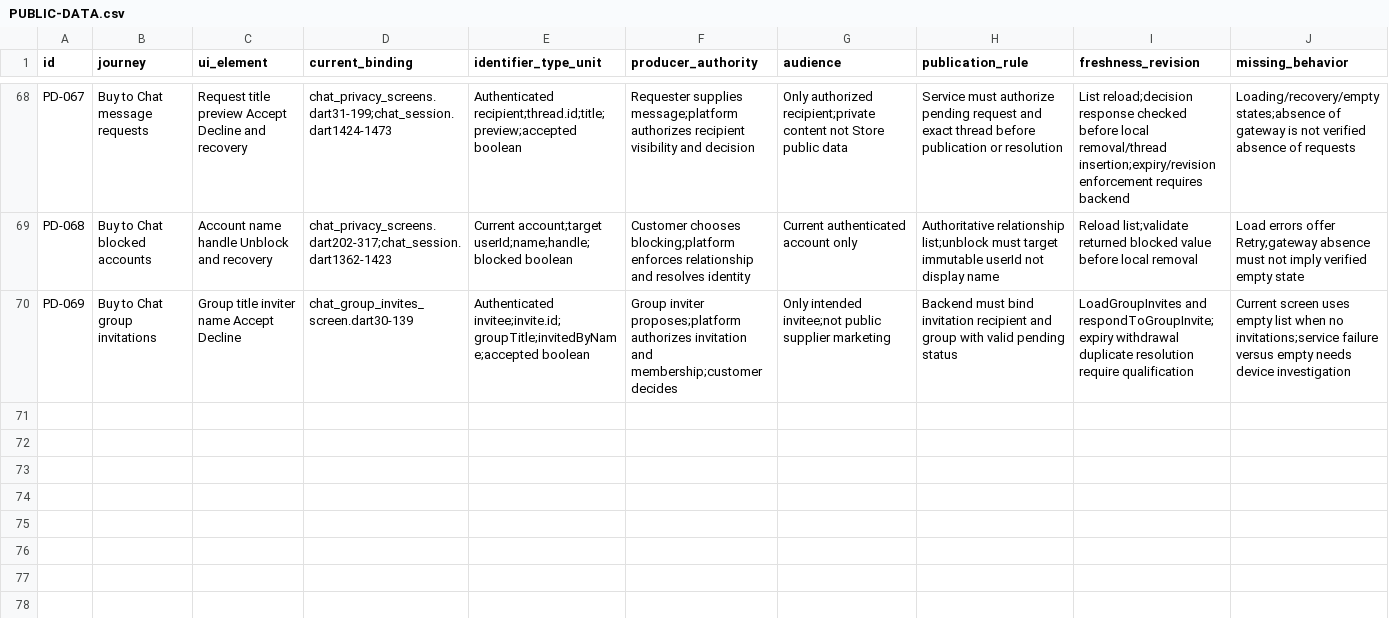
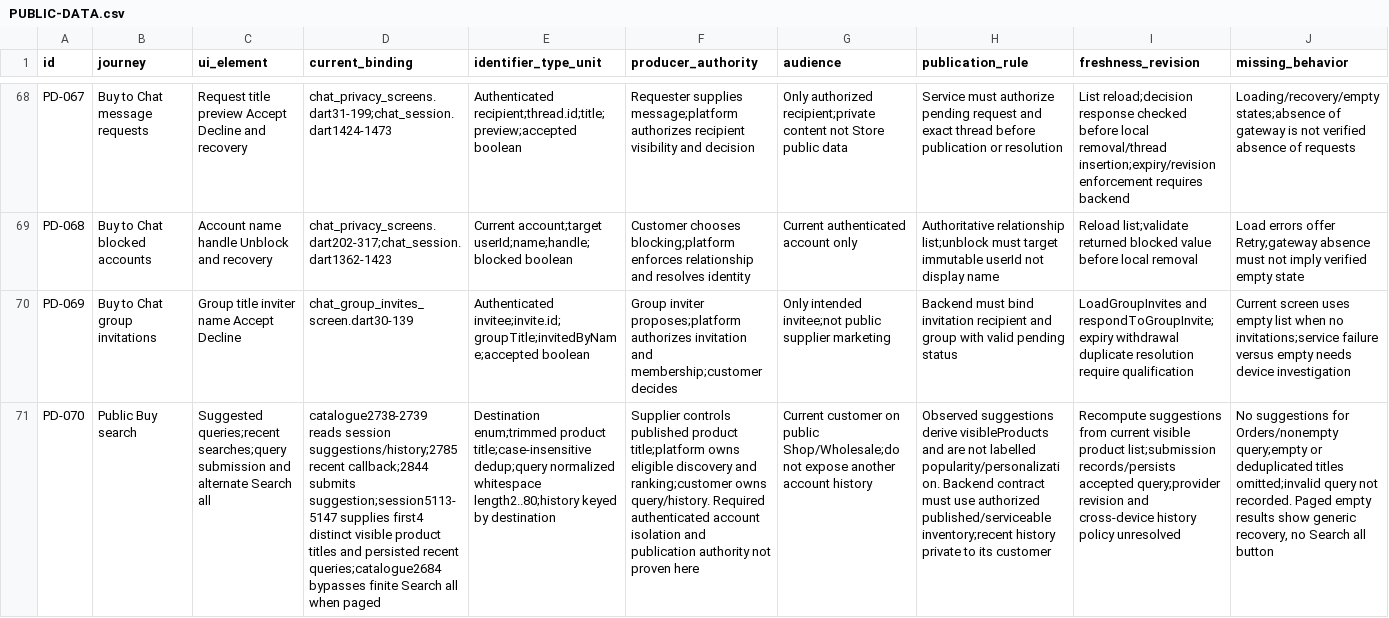
Before and after one commit to Supermanditech/MOOLSOCIAL-PRODUCTION, a CSV file: docs/quality/cursor-redmi-v6-audit-20260913/PUBLIC-DATA.csv, drawn as a sheet; only a part is shown, gaps mark what is left out; rows hold the shown columns only; the diff names each change by its address in the sheet, - before the commit and + after, or states it on an @@ line.

Commit message:
ui(redmi-v6-audit-20260913): map search data and alternate scope control

```diff
--- a/docs/quality/cursor-redmi-v6-audit-20260913/PUBLIC-DATA.csv
+++ b/docs/quality/cursor-redmi-v6-audit-20260913/PUBLIC-DATA.csv
+row 71: PD-070 | Public Buy search | Suggested queries;recent searches;query submission and alternate Search all | catalogue2738-2739 reads session suggestions/history;2785 recent callback;2844 submits suggestion;session5113-5147 supplies first4 distinct visible product titles and persisted recent queries;catalogue2684 bypasses finite Search all when paged | Destination enum;trimmed product title;case-insensitive dedup;query normalized whitespace length2..80;history keyed by destination | Supplier controls published product title;platform owns eligible discovery and ranking;customer owns query/history. Required authenticated account isolation and publication authority not proven here | Current customer on public Shop/Wholesale;do not expose another account history | Observed suggestions derive visibleProducts and are not labelled popularity/personalization. Backend contract must use authorized published/serviceable inventory;recent history private to its customer | Recompute suggestions from current visible product list;submission records/persists accepted query;provider revision and cross-device history policy unresolved | No suggestions for Orders/nonempty query;empty or deduplicated titles omitted;invalid query not recorded. Paged empty results show generic recovery, no Search all button
```
Also changed, not shown: 2 other files.
